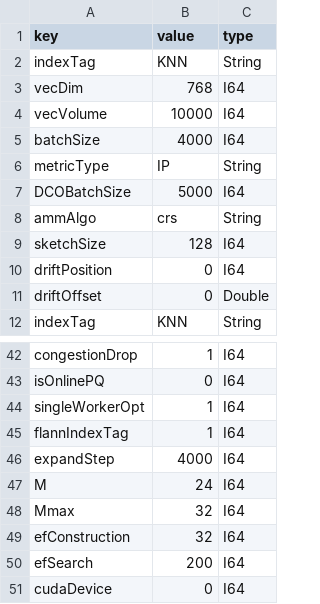
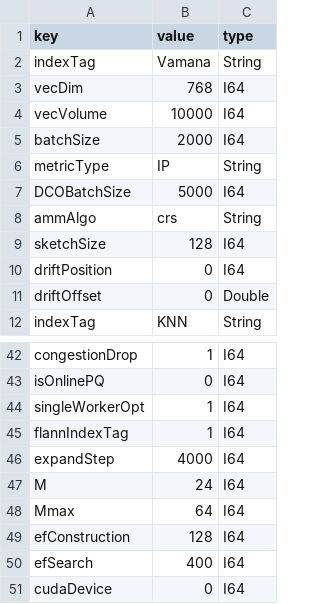
Before and after one commit to intellistream/CANDY, a CSV file: config/config.csv, drawn as a sheet; only a part is shown, gaps mark what is left out.

Commit message:
Add vamana algorithm

```diff
--- a/config/config.csv
+++ b/config/config.csv
@@ -1,6 +1,6 @@
 key,value,type
-indexTag,KNN,String
+indexTag,Vamana,String
 vecDim,768,I64
 vecVolume,10000,I64
-batchSize,4000,I64
+batchSize,2000,I64
 metricType,IP,String
@@ -47,5 +47,5 @@ expandStep,4000,I64
 M,24,I64
-Mmax,32,I64
-efConstruction,32,I64
-efSearch,200,I64
+Mmax,64,I64
+efConstruction,128,I64
+efSearch,400,I64
 cudaDevice,0,I64
```
Also changed, not shown: 7 other files.
